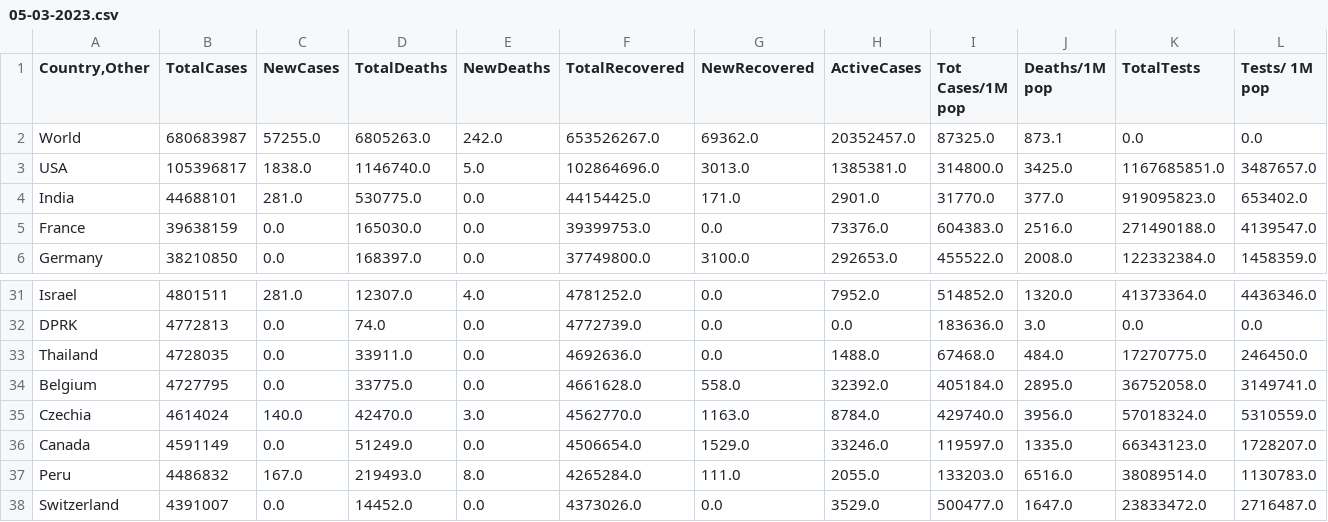
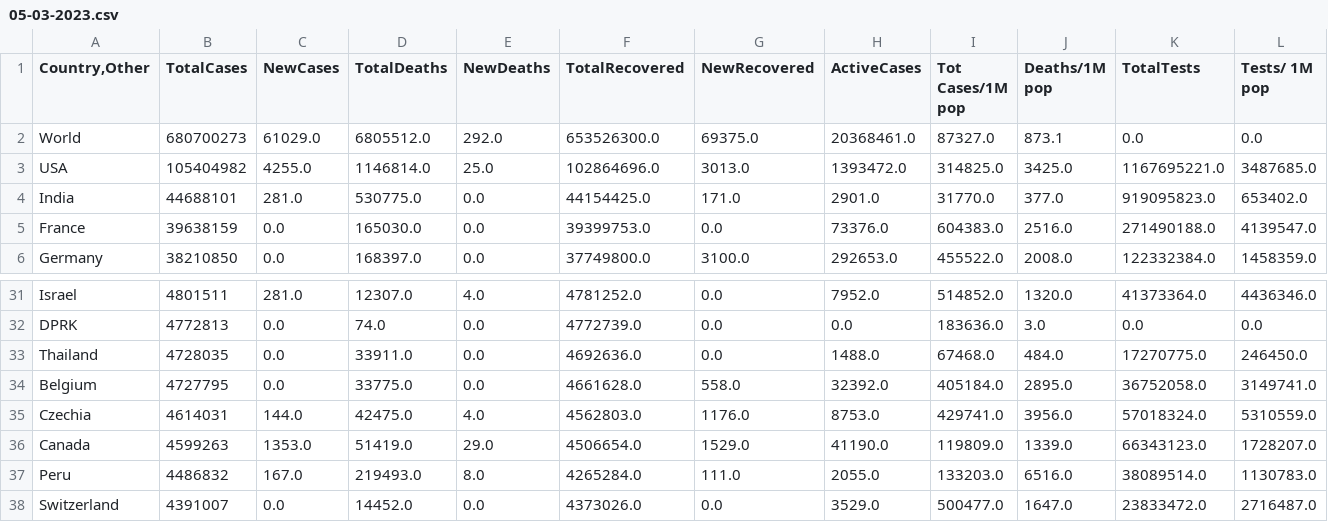
Before and after one commit to vntan/Covid-19-Analysis, a CSV file: data/05-03-2023.csv, drawn as a sheet; only a part is shown, gaps mark what is left out; the diff names each change by its address in the sheet, - before the commit and + after, or states it on an @@ line.

```diff
--- a/data/05-03-2023.csv
+++ b/data/05-03-2023.csv
-B2 (TotalCases): 680683987
+B2 (TotalCases): 680700273
-C2 (NewCases): 57255.0
+C2 (NewCases): 61029.0
-D2 (TotalDeaths): 6805263.0
+D2 (TotalDeaths): 6805512.0
-E2 (NewDeaths): 242.0
+E2 (NewDeaths): 292.0
-F2 (TotalRecovered): 653526267.0
+F2 (TotalRecovered): 653526300.0
-G2 (NewRecovered): 69362.0
+G2 (NewRecovered): 69375.0
-H2 (ActiveCases): 20352457.0
+H2 (ActiveCases): 20368461.0
-I2 (Tot Cases/1M pop): 87325.0
+I2 (Tot Cases/1M pop): 87327.0
-B3 (TotalCases): 105396817
+B3 (TotalCases): 105404982
-C3 (NewCases): 1838.0
+C3 (NewCases): 4255.0
-D3 (TotalDeaths): 1146740.0
+D3 (TotalDeaths): 1146814.0
-E3 (NewDeaths): 5.0
+E3 (NewDeaths): 25.0
-H3 (ActiveCases): 1385381.0
+H3 (ActiveCases): 1393472.0
-I3 (Tot Cases/1M pop): 314800.0
+I3 (Tot Cases/1M pop): 314825.0
-K3 (TotalTests): 1167685851.0
+K3 (TotalTests): 1167695221.0
-L3 (Tests/ 1M pop): 3487657.0
+L3 (Tests/ 1M pop): 3487685.0
-B35 (TotalCases): 4614024
+B35 (TotalCases): 4614031
-C35 (NewCases): 140.0
+C35 (NewCases): 144.0
-D35 (TotalDeaths): 42470.0
+D35 (TotalDeaths): 42475.0
-E35 (NewDeaths): 3.0
+E35 (NewDeaths): 4.0
-F35 (TotalRecovered): 4562770.0
+F35 (TotalRecovered): 4562803.0
-G35 (NewRecovered): 1163.0
+G35 (NewRecovered): 1176.0
-H35 (ActiveCases): 8784.0
+H35 (ActiveCases): 8753.0
-I35 (Tot Cases/1M pop): 429740.0
+I35 (Tot Cases/1M pop): 429741.0
-B36 (TotalCases): 4591149
+B36 (TotalCases): 4599263
-C36 (NewCases): 0.0
+C36 (NewCases): 1353.0
-D36 (TotalDeaths): 51249.0
+D36 (TotalDeaths): 51419.0
-E36 (NewDeaths): 0.0
+E36 (NewDeaths): 29.0
-H36 (ActiveCases): 33246.0
+H36 (ActiveCases): 41190.0
-I36 (Tot Cases/1M pop): 119597.0
+I36 (Tot Cases/1M pop): 119809.0
-J36 (Deaths/1M pop): 1335.0
+J36 (Deaths/1M pop): 1339.0
```
Also changed, not shown: raw_data/06-03-2023_raw.csv, 7 other files.
